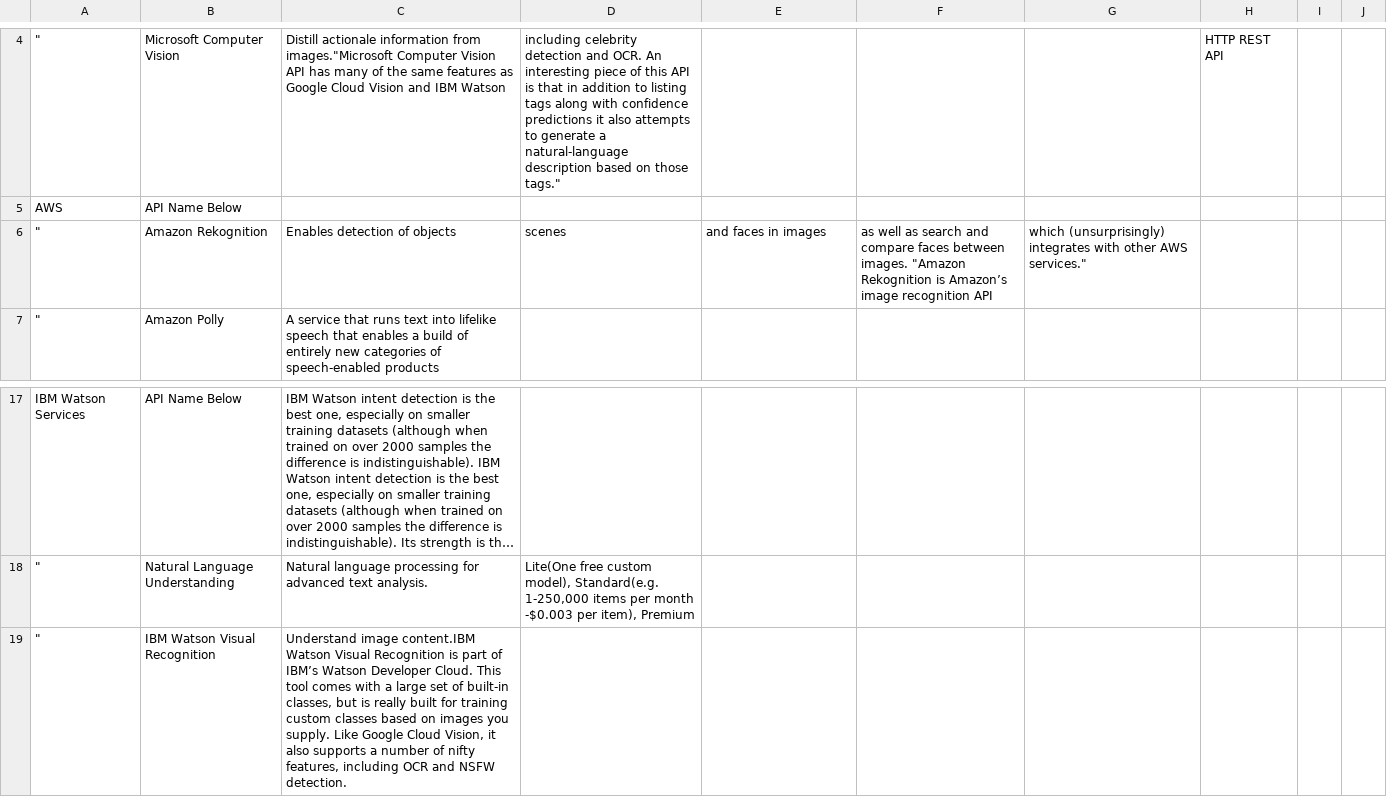
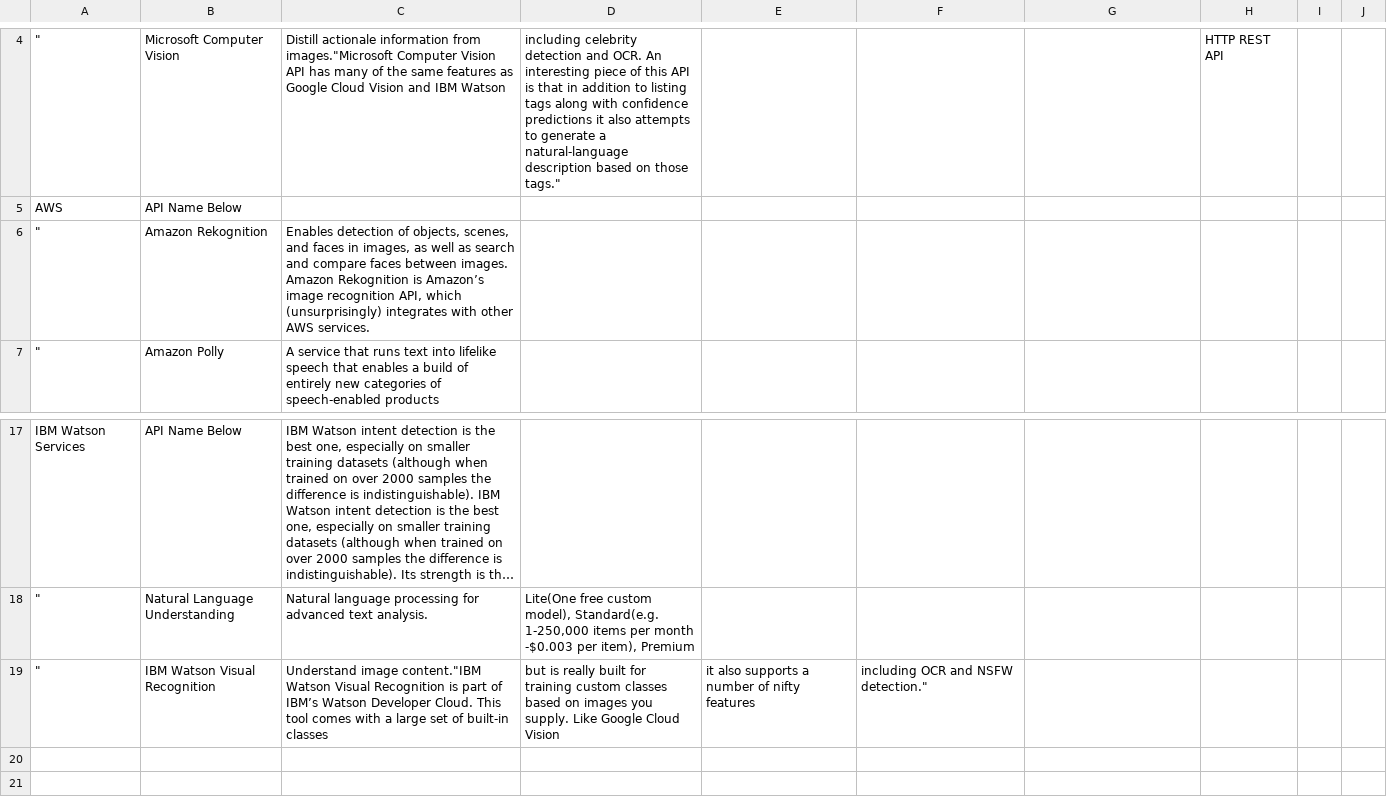
Before and after one commit to Toshi7/for-practice, a CSV file: a.csv, drawn as a sheet; only a part is shown, gaps mark what is left out; long unchanged cells end in …; removed rows and columns are numbered as before the commit, all else as after; the diff names each change by its address in the sheet, - before the commit and + after, or states it on an @@ line.

Commit message:
up

```diff
--- a/a.csv
+++ b/a.csv
-row 6: " | Amazon Rekognition | Enables detection of objects | scenes | and faces in images | as well as search and compare faces between images. "Amazon Rekognition is Amazon’s image recognition API | which (unsurprisingly) integrates with other AWS services."
+row 6: " | Amazon Rekognition | Enables detection of objects, scenes, and faces in images, as well as search and compare faces between images. Amazon Rekognition is Amazon’s image recognition API, which (unsurprisingly) integrates with other AWS services.
-row 19: " | IBM Watson Visual Recognition | Understand image content.IBM Watson Visual Recognition is part of IBM’s Watson Developer Cloud. This tool comes with a large set of built-in classes, but is really built for training custom classes based on images you supply. Like Google Cloud Vision, it also supports a number of nifty features, including OCR and NSFW detection.
+row 19: " | IBM Watson Visual Recognition | Understand image content."IBM Watson Visual Recognition is part of IBM’s Watson Developer Cloud. This tool comes with a large set of built-in classes | but is really built for training custom classes based on images you supply. Like Google Cloud Vision | it also supports a number of nifty features | including OCR and NSFW detection."
```
